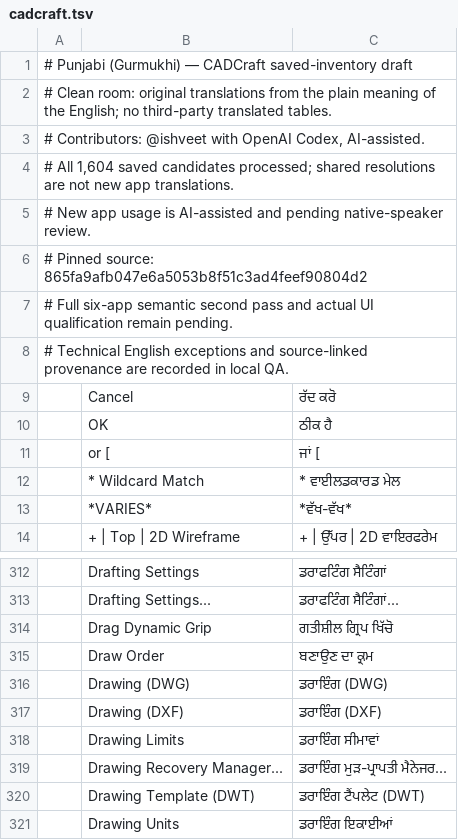
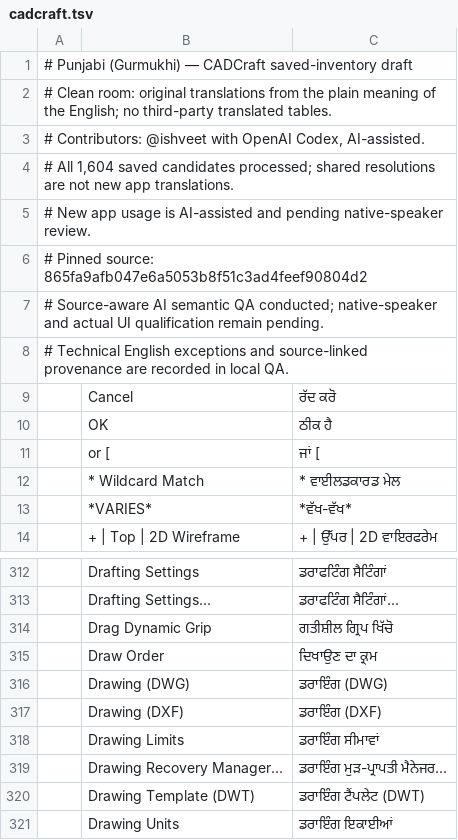
Before and after one commit to ishveet/craft-i18n, a TSV file: locales/pa-guru/cadcraft.tsv, drawn as a sheet; only a part is shown, gaps mark what is left out.

```diff
--- a/locales/pa-guru/cadcraft.tsv
+++ b/locales/pa-guru/cadcraft.tsv
@@ -6,3 +6,3 @@
 # Pinned source: 865fa9afb047e6a5053b8f51c3ad4feef90804d2
-# Full six-app semantic second pass and actual UI qualification remain pending.
+# Source-aware AI semantic QA conducted; native-speaker and actual UI qualification remain pending.
 # Technical English exceptions and source-linked provenance are recorded in local QA.
@@ -314,3 +314,3 @@
 	Drag Dynamic Grip	ਗਤੀਸ਼ੀਲ ਗ੍ਰਿਪ ਖਿੱਚੋ
-	Draw Order	ਬਣਾਉਣ ਦਾ ਕ੍ਰਮ
+	Draw Order	ਦਿਖਾਉਣ ਦਾ ਕ੍ਰਮ
 	Drawing (DWG)	ਡਰਾਇੰਗ (DWG)
```
Also changed, not shown: locales/pa-guru/filmcraft.tsv, locales/pa-guru/photocraft.tsv, 3 other files.
